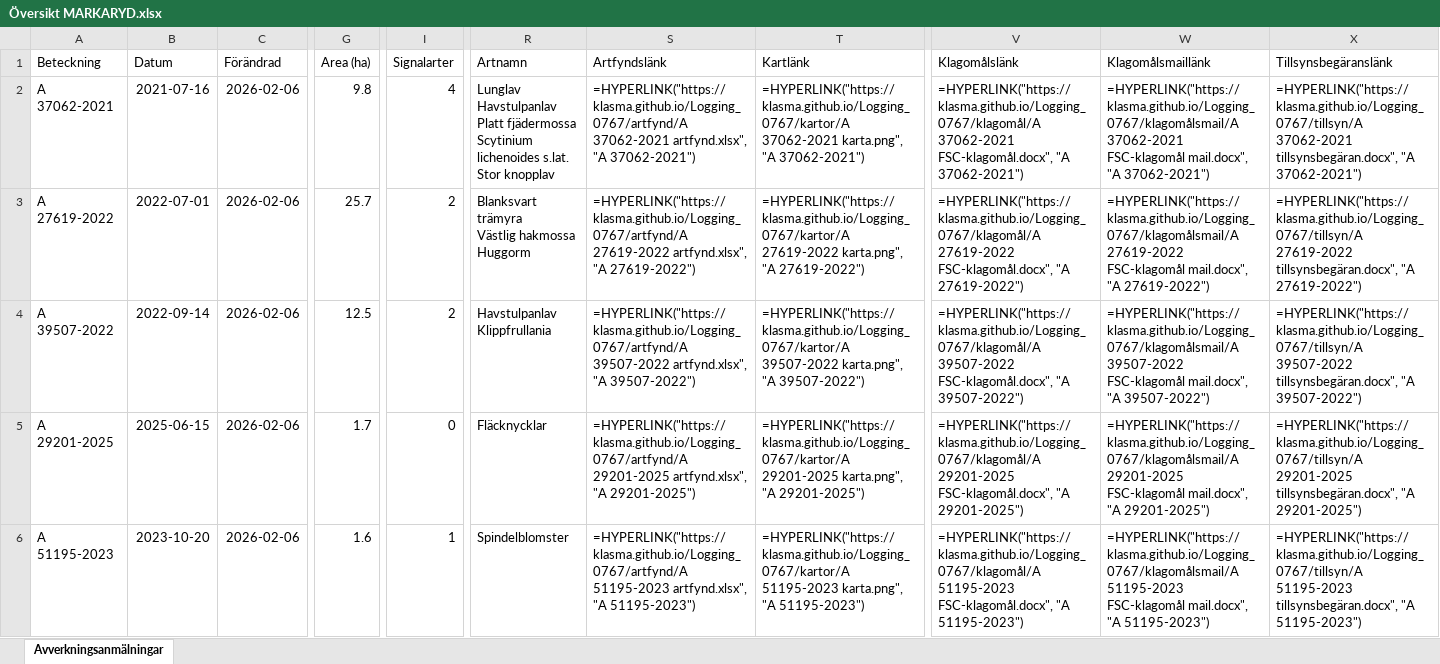
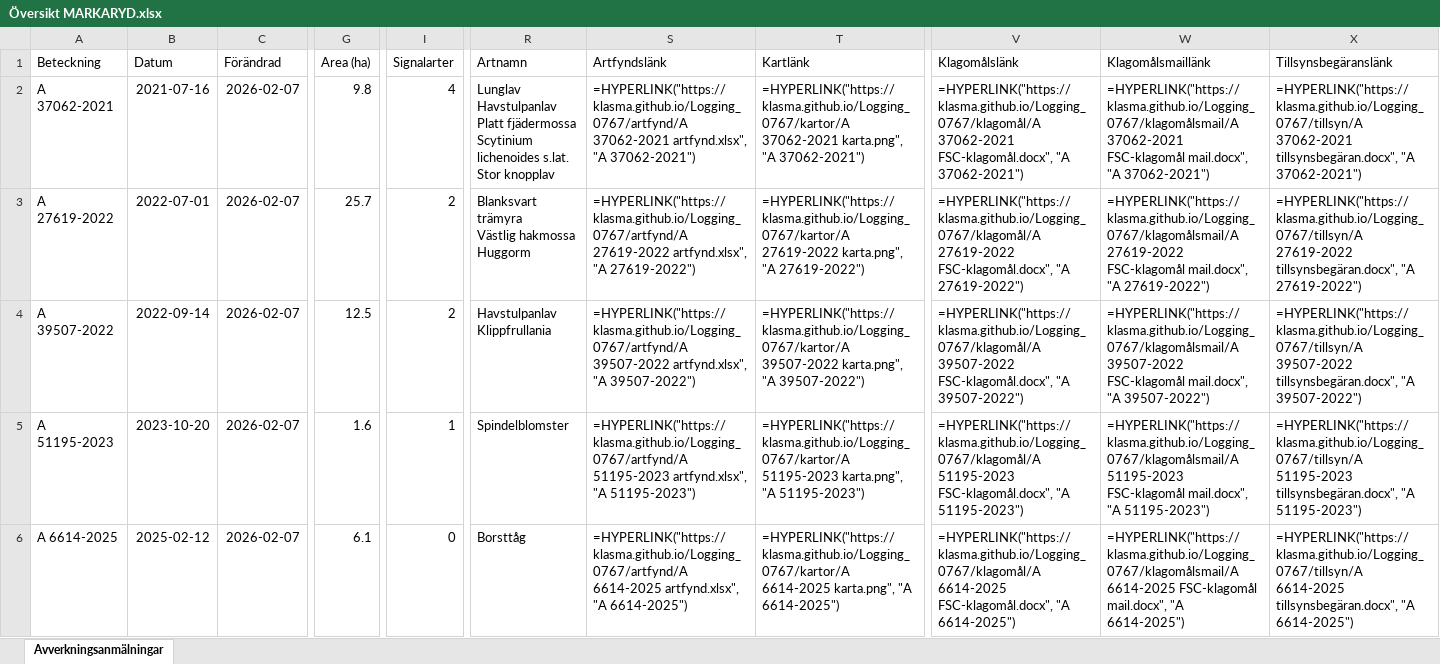
Before and after one commit to klasma/Logging_0767, an Excel workbook: Översikt MARKARYD.xlsx, sheet Avverkningsanmälningar, drawn as a sheet; only a part is shown, gaps mark what is left out; values as stored, in another font and other column widths than the file's, no borders; formulas without a stored value are shown as written; the diff covers the shown part only; the diff names each change by its address in the sheet, - before the commit and + after, or states it on an @@ line.

```diff
--- a/Översikt MARKARYD.xlsx (sheet Avverkningsanmälningar)
+++ b/Översikt MARKARYD.xlsx (sheet Avverkningsanmälningar)
-C2:C6 (Förändrad): 2026-02-06
+C2:C6 (Förändrad): 2026-02-07
-A5 (Beteckning): A 29201-2025
+A5 (Beteckning): A 51195-2023
-B5 (Datum): 2025-06-15
+B5 (Datum): 2023-10-20
-G5 (Area (ha)): 1.7
+G5 (Area (ha)): 1.6
-I5 (Signalarter): 0
+I5 (Signalarter): 1
-R5 (Artnamn): Fläcknycklar
+R5 (Artnamn): Spindelblomster
-S5 (Artfyndslänk): =HYPERLINK("https://klasma.github.io/Logging_0767/artfynd/A 29201-2025 artfynd.xlsx", "A 29201-2025")
+S5 (Artfyndslänk): =HYPERLINK("https://klasma.github.io/Logging_0767/artfynd/A 51195-2023 artfynd.xlsx", "A 51195-2023")
-T5 (Kartlänk): =HYPERLINK("https://klasma.github.io/Logging_0767/kartor/A 29201-2025 karta.png", "A 29201-2025")
+T5 (Kartlänk): =HYPERLINK("https://klasma.github.io/Logging_0767/kartor/A 51195-2023 karta.png", "A 51195-2023")
-V5 (Klagomålslänk): =HYPERLINK("https://klasma.github.io/Logging_0767/klagomål/A 29201-2025 FSC-klagomål.docx", "A 29201-2025")
+V5 (Klagomålslänk): =HYPERLINK("https://klasma.github.io/Logging_0767/klagomål/A 51195-2023 FSC-klagomål.docx", "A 51195-2023")
-W5 (Klagomålsmaillänk): =HYPERLINK("https://klasma.github.io/Logging_0767/klagomålsmail/A 29201-2025 FSC-klagomål mail.docx", "A 29201-2025")
+W5 (Klagomålsmaillänk): =HYPERLINK("https://klasma.github.io/Logging_0767/klagomålsmail/A 51195-2023 FSC-klagomål mail.docx", "A 51195-2023")
-X5 (Tillsynsbegäranslänk): =HYPERLINK("https://klasma.github.io/Logging_0767/tillsyn/A 29201-2025 tillsynsbegäran.docx", "A 29201-2025")
+X5 (Tillsynsbegäranslänk): =HYPERLINK("https://klasma.github.io/Logging_0767/tillsyn/A 51195-2023 tillsynsbegäran.docx", "A 51195-2023")
-A6 (Beteckning): A 51195-2023
+A6 (Beteckning): A 6614-2025
-B6 (Datum): 2023-10-20
+B6 (Datum): 2025-02-12
-G6 (Area (ha)): 1.6
+G6 (Area (ha)): 6.1
-I6 (Signalarter): 1
+I6 (Signalarter): 0
-R6 (Artnamn): Spindelblomster
+R6 (Artnamn): Borsttåg
-S6 (Artfyndslänk): =HYPERLINK("https://klasma.github.io/Logging_0767/artfynd/A 51195-2023 artfynd.xlsx", "A 51195-2023")
+S6 (Artfyndslänk): =HYPERLINK("https://klasma.github.io/Logging_0767/artfynd/A 6614-2025 artfynd.xlsx", "A 6614-2025")
-T6 (Kartlänk): =HYPERLINK("https://klasma.github.io/Logging_0767/kartor/A 51195-2023 karta.png", "A 51195-2023")
+T6 (Kartlänk): =HYPERLINK("https://klasma.github.io/Logging_0767/kartor/A 6614-2025 karta.png", "A 6614-2025")
-V6 (Klagomålslänk): =HYPERLINK("https://klasma.github.io/Logging_0767/klagomål/A 51195-2023 FSC-klagomål.docx", "A 51195-2023")
+V6 (Klagomålslänk): =HYPERLINK("https://klasma.github.io/Logging_0767/klagomål/A 6614-2025 FSC-klagomål.docx", "A 6614-2025")
-W6 (Klagomålsmaillänk): =HYPERLINK("https://klasma.github.io/Logging_0767/klagomålsmail/A 51195-2023 FSC-klagomål mail.docx", "A 51195-2023")
+W6 (Klagomålsmaillänk): =HYPERLINK("https://klasma.github.io/Logging_0767/klagomålsmail/A 6614-2025 FSC-klagomål mail.docx", "A 6614-2025")
-X6 (Tillsynsbegäranslänk): =HYPERLINK("https://klasma.github.io/Logging_0767/tillsyn/A 51195-2023 tillsynsbegäran.docx", "A 51195-2023")
+X6 (Tillsynsbegäranslänk): =HYPERLINK("https://klasma.github.io/Logging_0767/tillsyn/A 6614-2025 tillsynsbegäran.docx", "A 6614-2025")
```
Also changed, not shown: 1724 edited cells elsewhere in this sheet, artfynd/A 27619-2022 artfynd.xlsx, artfynd/A 29201-2025 artfynd.xlsx, 41 other files.
